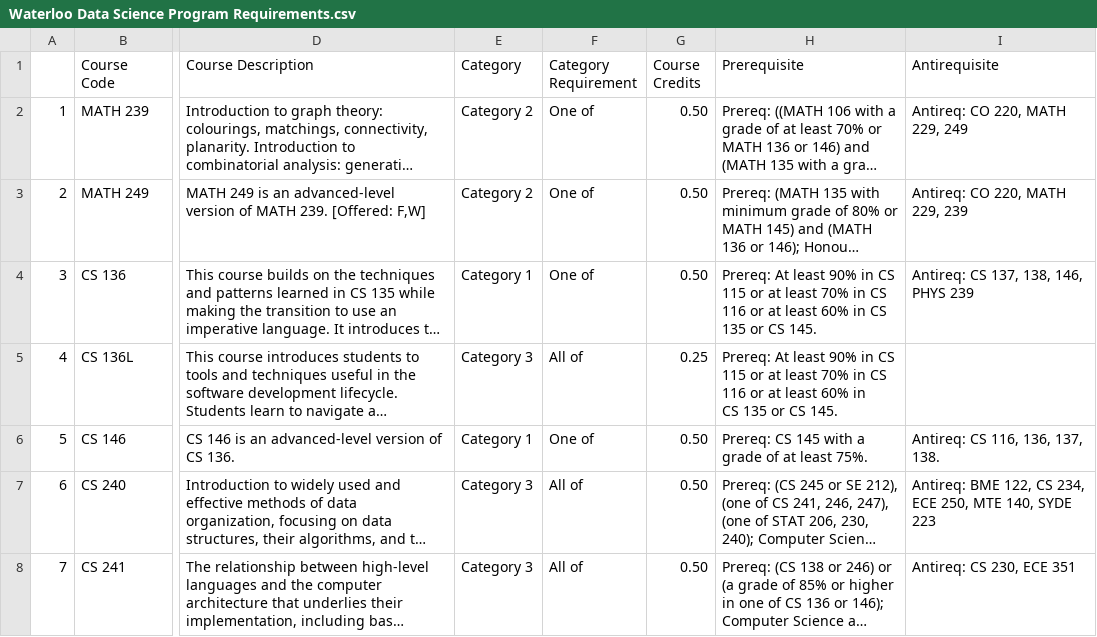
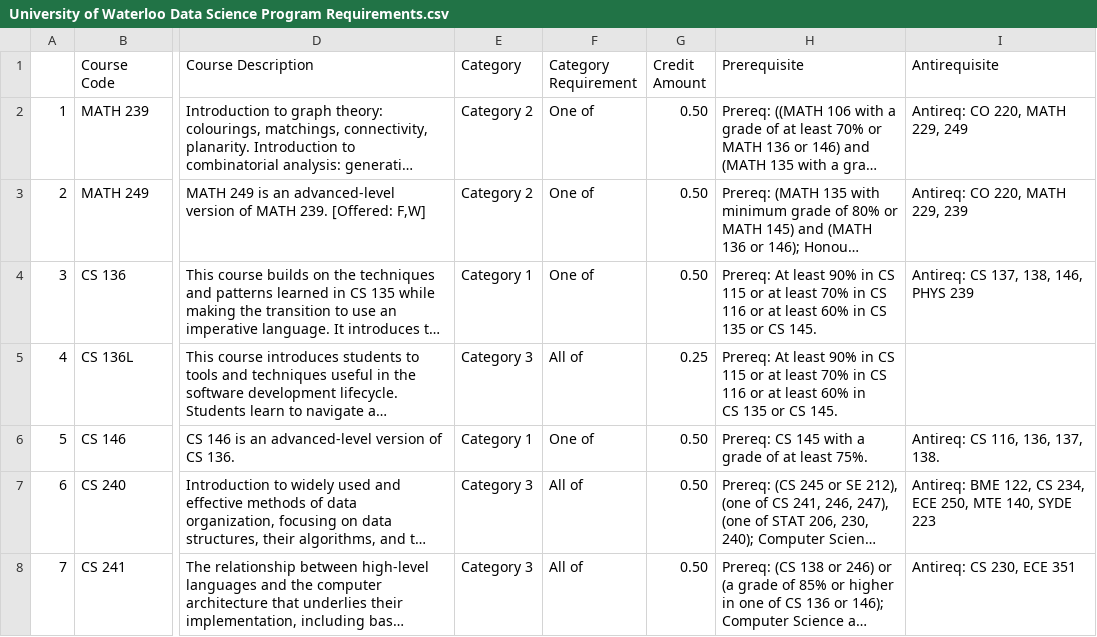
Before and after one commit to Hedgemon4/course-scraping, a CSV file: src/csv-files/Waterloo/University of Waterloo Data Science Program Requirements.csv (was src/csv-files/Waterloo/Waterloo Data Science Program Requirements.csv), drawn as a sheet; only a part is shown, gaps mark what is left out; long unchanged cells end in …; the diff names each change by its address in the sheet, - before the commit and + after, or states it on an @@ line.

Commit message:
Renamed course credit column to credit amount and regenerated CSV files

```diff
--- a/src/csv-files/Waterloo/Waterloo Data Science Program Requirements.csv
+++ b/src/csv-files/Waterloo/University of Waterloo Data Science Program Requirements.csv
-G1: Course Credits
+G1: Credit Amount
```
Also changed, not shown: 9 other files.
